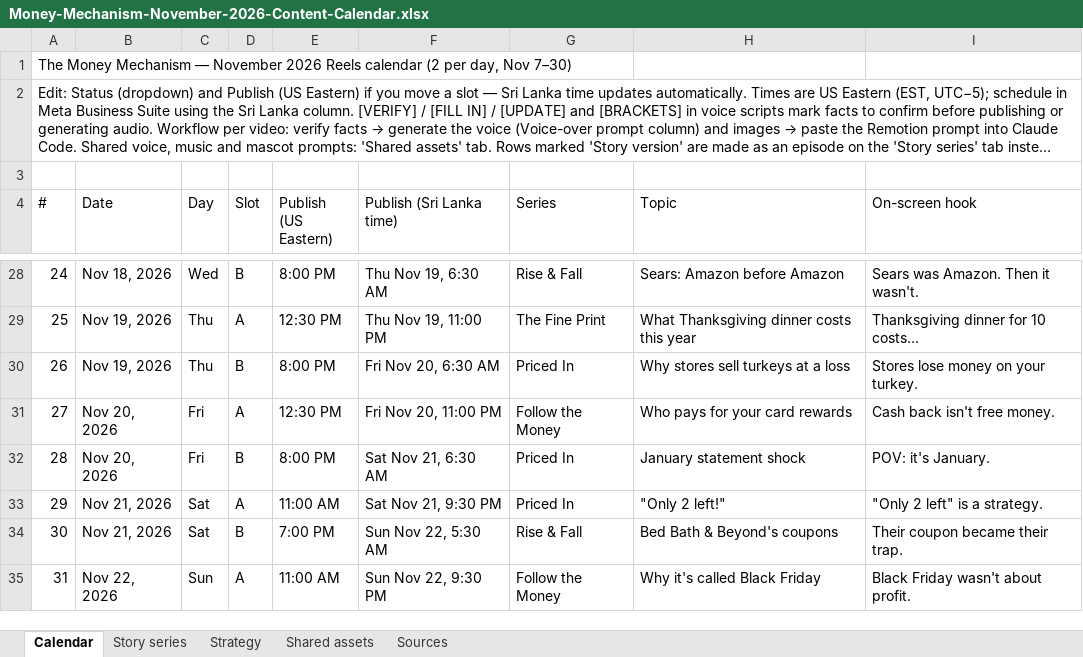
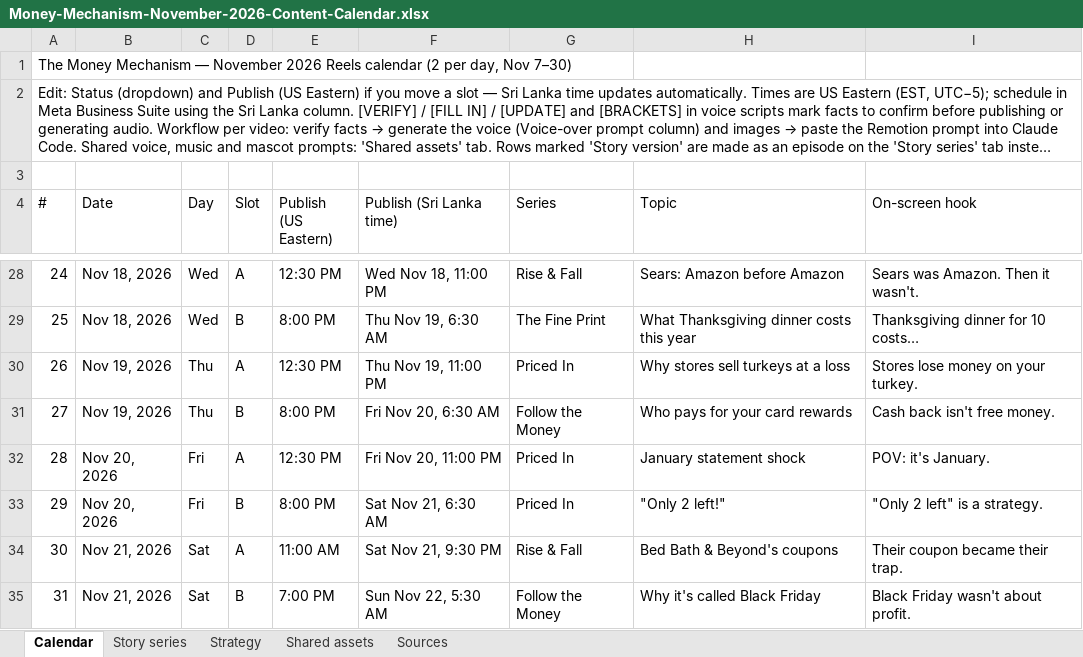
Before and after one commit to DPiyumantha/themoneymechanism, an Excel workbook: Money-Mechanism-November-2026-Content-Calendar.xlsx, sheet Calendar, drawn as a sheet; only a part is shown, gaps mark what is left out; long unchanged cells end in …; values as stored, in another font and other column widths than the file's, no cell formats; charts and pictures and conditional formats not drawn; the diff covers the shown part only; the diff names each change by its address in the sheet, - before the commit and + after, or states it on an @@ line.

```diff
--- a/Money-Mechanism-November-2026-Content-Calendar.xlsx (sheet Calendar)
+++ b/Money-Mechanism-November-2026-Content-Calendar.xlsx (sheet Calendar)
-D28 (Slot): B
+D28 (Slot): A
-E28 (Publish (US Eastern)): 8:00 PM
+E28 (Publish (US Eastern)): 12:30 PM
-F28 (Publish (Sri Lanka time)): Thu Nov 19, 6:30 AM
+F28 (Publish (Sri Lanka time)): Wed Nov 18, 11:00 PM
-B29 (Date): Nov 19, 2026
+B29 (Date): Nov 18, 2026
-C29 (Day): Thu
+C29 (Day): Wed
-D29 (Slot): A
+D29 (Slot): B
-E29 (Publish (US Eastern)): 12:30 PM
+E29 (Publish (US Eastern)): 8:00 PM
-F29 (Publish (Sri Lanka time)): Thu Nov 19, 11:00 PM
+F29 (Publish (Sri Lanka time)): Thu Nov 19, 6:30 AM
-D30 (Slot): B
+D30 (Slot): A
-E30 (Publish (US Eastern)): 8:00 PM
+E30 (Publish (US Eastern)): 12:30 PM
-F30 (Publish (Sri Lanka time)): Fri Nov 20, 6:30 AM
+F30 (Publish (Sri Lanka time)): Thu Nov 19, 11:00 PM
-B31 (Date): Nov 20, 2026
+B31 (Date): Nov 19, 2026
-C31 (Day): Fri
+C31 (Day): Thu
-D31 (Slot): A
+D31 (Slot): B
-E31 (Publish (US Eastern)): 12:30 PM
+E31 (Publish (US Eastern)): 8:00 PM
-F31 (Publish (Sri Lanka time)): Fri Nov 20, 11:00 PM
+F31 (Publish (Sri Lanka time)): Fri Nov 20, 6:30 AM
-D32 (Slot): B
+D32 (Slot): A
-E32 (Publish (US Eastern)): 8:00 PM
+E32 (Publish (US Eastern)): 12:30 PM
-F32 (Publish (Sri Lanka time)): Sat Nov 21, 6:30 AM
+F32 (Publish (Sri Lanka time)): Fri Nov 20, 11:00 PM
-B33 (Date): Nov 21, 2026
+B33 (Date): Nov 20, 2026
-C33 (Day): Sat
+C33 (Day): Fri
-D33 (Slot): A
+D33 (Slot): B
-E33 (Publish (US Eastern)): 11:00 AM
+E33 (Publish (US Eastern)): 8:00 PM
-F33 (Publish (Sri Lanka time)): Sat Nov 21, 9:30 PM
+F33 (Publish (Sri Lanka time)): Sat Nov 21, 6:30 AM
-D34 (Slot): B
+D34 (Slot): A
-E34 (Publish (US Eastern)): 7:00 PM
+E34 (Publish (US Eastern)): 11:00 AM
-F34 (Publish (Sri Lanka time)): Sun Nov 22, 5:30 AM
+F34 (Publish (Sri Lanka time)): Sat Nov 21, 9:30 PM
-B35 (Date): Nov 22, 2026
+B35 (Date): Nov 21, 2026
-C35 (Day): Sun
+C35 (Day): Sat
-D35 (Slot): A
+D35 (Slot): B
-E35 (Publish (US Eastern)): 11:00 AM
+E35 (Publish (US Eastern)): 7:00 PM
-F35 (Publish (Sri Lanka time)): Sun Nov 22, 9:30 PM
+F35 (Publish (Sri Lanka time)): Sun Nov 22, 5:30 AM
```
Also changed, not shown: 4 added rows, 3 removed rows and 88 edited cells elsewhere in this sheet, sheet Story series, cell formats, formulas that keep their value, charts or pictures, 37 other files.
